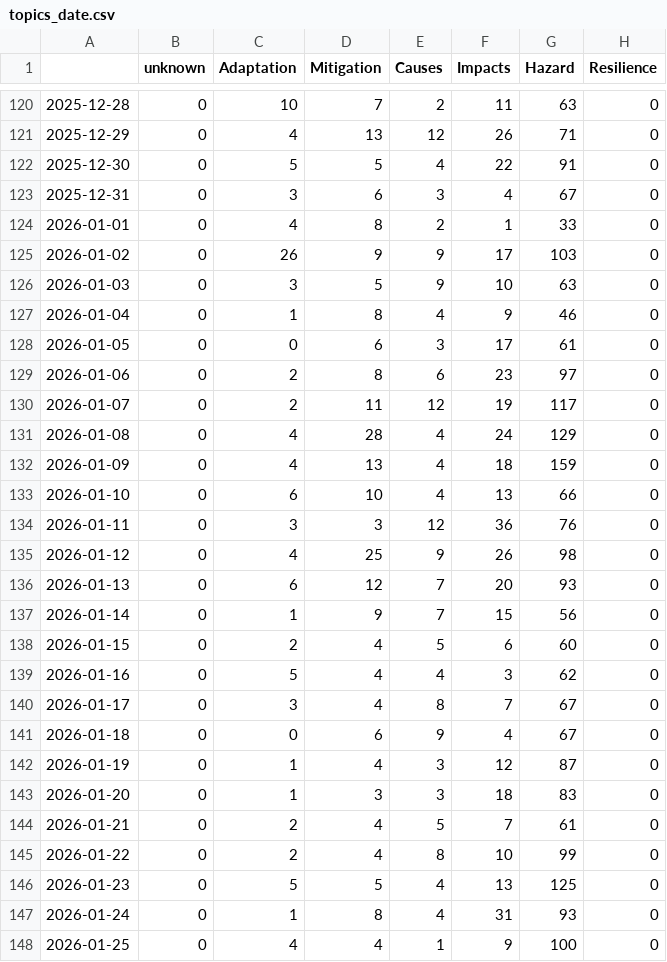
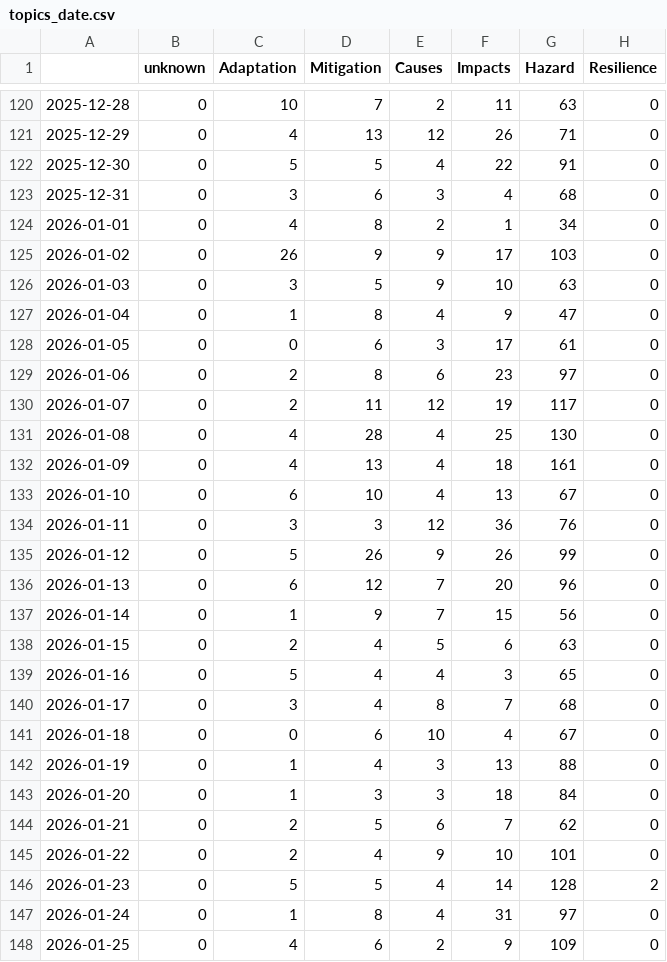
Before and after one commit to ms2329-news/collectionIsComing, a CSV file: csv/topics_date.csv, drawn as a sheet; only a part is shown, gaps mark what is left out; the diff covers the shown part only.

```diff
--- a/csv/topics_date.csv
+++ b/csv/topics_date.csv
@@ -122,7 +122,7 @@
 2025-12-30,0,5,5,4,22,91,0
-2025-12-31,0,3,6,3,4,67,0
-2026-01-01,0,4,8,2,1,33,0
+2025-12-31,0,3,6,3,4,68,0
+2026-01-01,0,4,8,2,1,34,0
 2026-01-02,0,26,9,9,17,103,0
 2026-01-03,0,3,5,9,10,63,0
-2026-01-04,0,1,8,4,9,46,0
+2026-01-04,0,1,8,4,9,47,0
 2026-01-05,0,0,6,3,17,61,0
@@ -130,19 +130,19 @@
 2026-01-07,0,2,11,12,19,117,0
-2026-01-08,0,4,28,4,24,129,0
-2026-01-09,0,4,13,4,18,159,0
-2026-01-10,0,6,10,4,13,66,0
+2026-01-08,0,4,28,4,25,130,0
+2026-01-09,0,4,13,4,18,161,0
+2026-01-10,0,6,10,4,13,67,0
 2026-01-11,0,3,3,12,36,76,0
-2026-01-12,0,4,25,9,26,98,0
-2026-01-13,0,6,12,7,20,93,0
+2026-01-12,0,5,26,9,26,99,0
+2026-01-13,0,6,12,7,20,96,0
 2026-01-14,0,1,9,7,15,56,0
-2026-01-15,0,2,4,5,6,60,0
-2026-01-16,0,5,4,4,3,62,0
-2026-01-17,0,3,4,8,7,67,0
-2026-01-18,0,0,6,9,4,67,0
-2026-01-19,0,1,4,3,12,87,0
-2026-01-20,0,1,3,3,18,83,0
-2026-01-21,0,2,4,5,7,61,0
-2026-01-22,0,2,4,8,10,99,0
-2026-01-23,0,5,5,4,13,125,0
-2026-01-24,0,1,8,4,31,93,0
-2026-01-25,0,4,4,1,9,100,0
+2026-01-15,0,2,4,5,6,63,0
+2026-01-16,0,5,4,4,3,65,0
+2026-01-17,0,3,4,8,7,68,0
+2026-01-18,0,0,6,10,4,67,0
+2026-01-19,0,1,4,3,13,88,0
+2026-01-20,0,1,3,3,18,84,0
+2026-01-21,0,2,5,6,7,62,0
+2026-01-22,0,2,4,9,10,101,0
+2026-01-23,0,5,5,4,14,128,2
+2026-01-24,0,1,8,4,31,97,0
+2026-01-25,0,4,6,2,9,109,0
```
Also changed, not shown: 1 added row and 16 edited cells elsewhere in this file, 5 other files.
